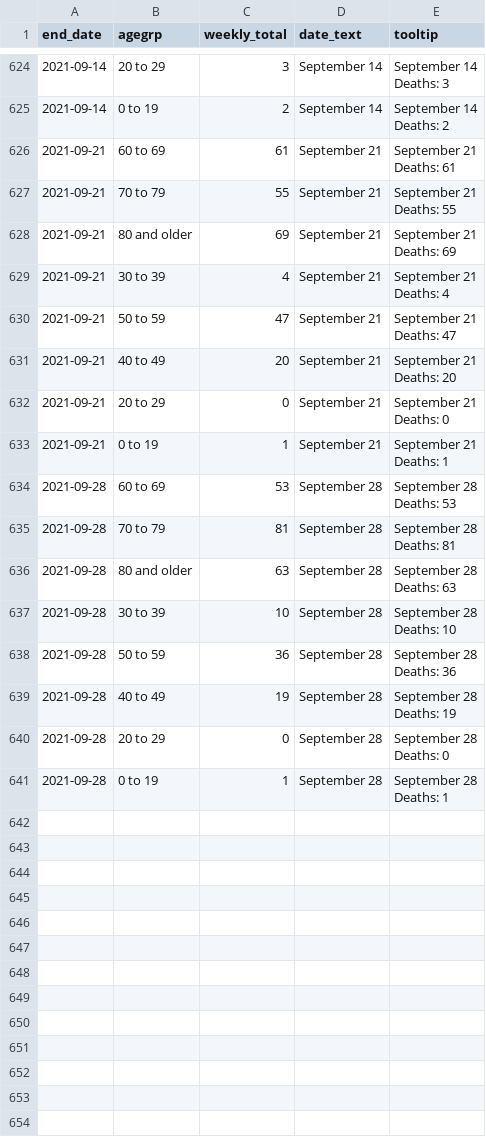
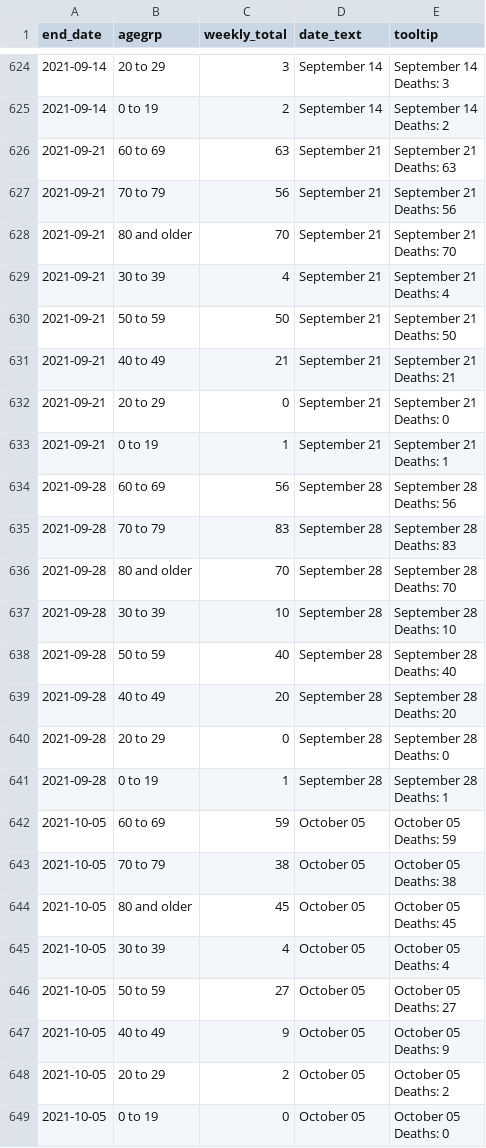
Before and after one commit to ercbk/IndianaCOVID19TrackerData, a CSV file: inst/extdata/age_death_line.csv, drawn as a sheet; only a part is shown, gaps mark what is left out; the diff covers the shown part only.

```diff
--- a/inst/extdata/age_death_line.csv
+++ b/inst/extdata/age_death_line.csv
@@ -1249,14 +1249,14 @@ Deaths: 3"
 Deaths: 2"
-2021-09-21,60 to 69,61,September 21,"September 21
-Deaths: 61"
-2021-09-21,70 to 79,55,September 21,"September 21
-Deaths: 55"
-2021-09-21,80 and older,69,September 21,"September 21
-Deaths: 69"
+2021-09-21,60 to 69,63,September 21,"September 21
+Deaths: 63"
+2021-09-21,70 to 79,56,September 21,"September 21
+Deaths: 56"
+2021-09-21,80 and older,70,September 21,"September 21
+Deaths: 70"
 2021-09-21,30 to 39,4,September 21,"September 21
 Deaths: 4"
-2021-09-21,50 to 59,47,September 21,"September 21
-Deaths: 47"
-2021-09-21,40 to 49,20,September 21,"September 21
-Deaths: 20"
+2021-09-21,50 to 59,50,September 21,"September 21
+Deaths: 50"
+2021-09-21,40 to 49,21,September 21,"September 21
+Deaths: 21"
 2021-09-21,20 to 29,0,September 21,"September 21
@@ -1265,14 +1265,14 @@ Deaths: 0"
 Deaths: 1"
-2021-09-28,60 to 69,53,September 28,"September 28
-Deaths: 53"
-2021-09-28,70 to 79,81,September 28,"September 28
-Deaths: 81"
-2021-09-28,80 and older,63,September 28,"September 28
-Deaths: 63"
+2021-09-28,60 to 69,56,September 28,"September 28
+Deaths: 56"
+2021-09-28,70 to 79,83,September 28,"September 28
+Deaths: 83"
+2021-09-28,80 and older,70,September 28,"September 28
+Deaths: 70"
 2021-09-28,30 to 39,10,September 28,"September 28
 Deaths: 10"
-2021-09-28,50 to 59,36,September 28,"September 28
-Deaths: 36"
-2021-09-28,40 to 49,19,September 28,"September 28
-Deaths: 19"
+2021-09-28,50 to 59,40,September 28,"September 28
+Deaths: 40"
+2021-09-28,40 to 49,20,September 28,"September 28
+Deaths: 20"
 2021-09-28,20 to 29,0,September 28,"September 28
@@ -1281 +1281,17 @@ Deaths: 0"
 Deaths: 1"
+2021-10-05,60 to 69,59,October 05,"October 05
+Deaths: 59"
+2021-10-05,70 to 79,38,October 05,"October 05
+Deaths: 38"
+2021-10-05,80 and older,45,October 05,"October 05
+Deaths: 45"
+2021-10-05,30 to 39,4,October 05,"October 05
+Deaths: 4"
+2021-10-05,50 to 59,27,October 05,"October 05
+Deaths: 27"
+2021-10-05,40 to 49,9,October 05,"October 05
+Deaths: 9"
+2021-10-05,20 to 29,2,October 05,"October 05
+Deaths: 2"
+2021-10-05,0 to 19,0,October 05,"October 05
+Deaths: 0"
```
Also changed, not shown: 4 edited cells elsewhere in this file, inst/extdata/age_hosp_line.csv, inst/extdata/goog_mob_ind.csv, 25 other files.
